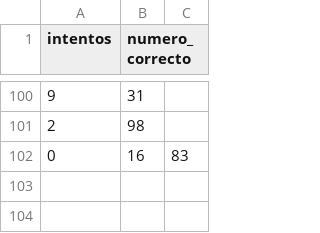
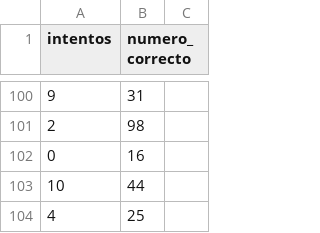
Before and after one commit to ian333/g8, a CSV file: linear_regression/datos/juego.csv, drawn as a sheet; only a part is shown, gaps mark what is left out.

Commit message:
se hizo la primer version del juego
Signed-off-by: ian333 <sebastianvaz123@hotmail.com>

```diff
--- a/linear_regression/datos/juego.csv
+++ b/linear_regression/datos/juego.csv
@@ -101,2 +101,4 @@ intentos,numero_correcto
 2,98
-0,16,83
+0,16
+10,44
+4,25
```
Also changed, not shown: 7 other files.
